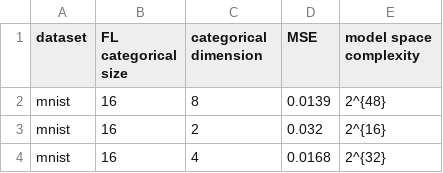
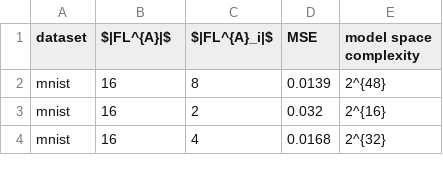
Before and after one commit to anton-musrevinu/logical_interpretation_of_autoencoders, a CSV file: output/var_results_mnist.csv, drawn as a sheet; only a part is shown.

Commit message:
update

```diff
--- a/output/var_results_mnist.csv
+++ b/output/var_results_mnist.csv
@@ -1,2 +1,2 @@
-dataset, FL categorical size, categorical dimension, MSE, model space complexity
+dataset, $|FL^{A}|$, $|FL^{A}_i|$, MSE, model space complexity
 mnist,	16,	8,	0.0139,	2^{48}
```
